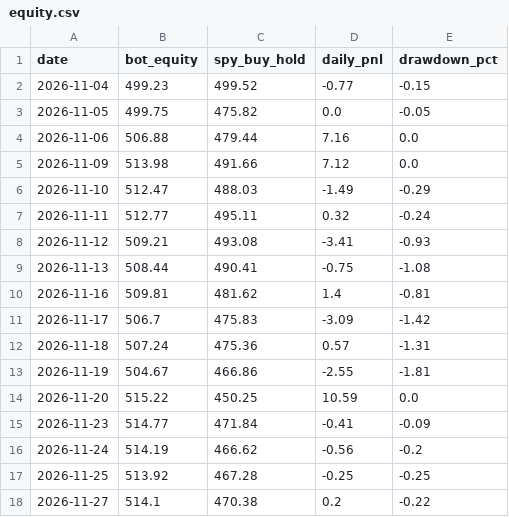
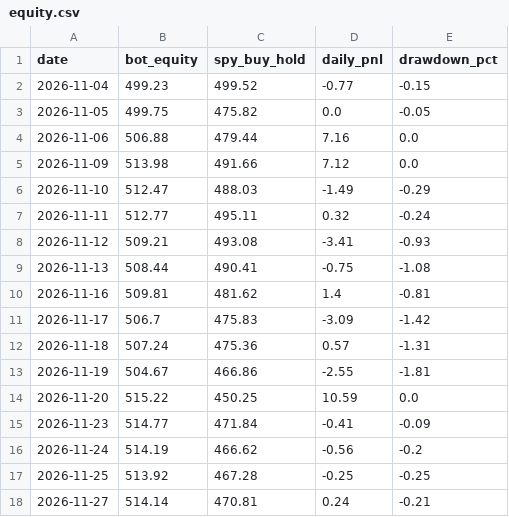
Before and after one commit to TheutzuBosu/theo-trading-bot, a CSV file: state/equity.csv, drawn as a sheet.

Commit message:
chore(state): actualizare equity.csv

```diff
--- a/state/equity.csv
+++ b/state/equity.csv
@@ -17,2 +17,2 @@ date,bot_equity,spy_buy_hold,daily_pnl,drawdown_pct
 2026-11-25,513.92,467.28,-0.25,-0.25
-2026-11-27,514.1,470.38,0.2,-0.22
+2026-11-27,514.14,470.81,0.24,-0.21
```
